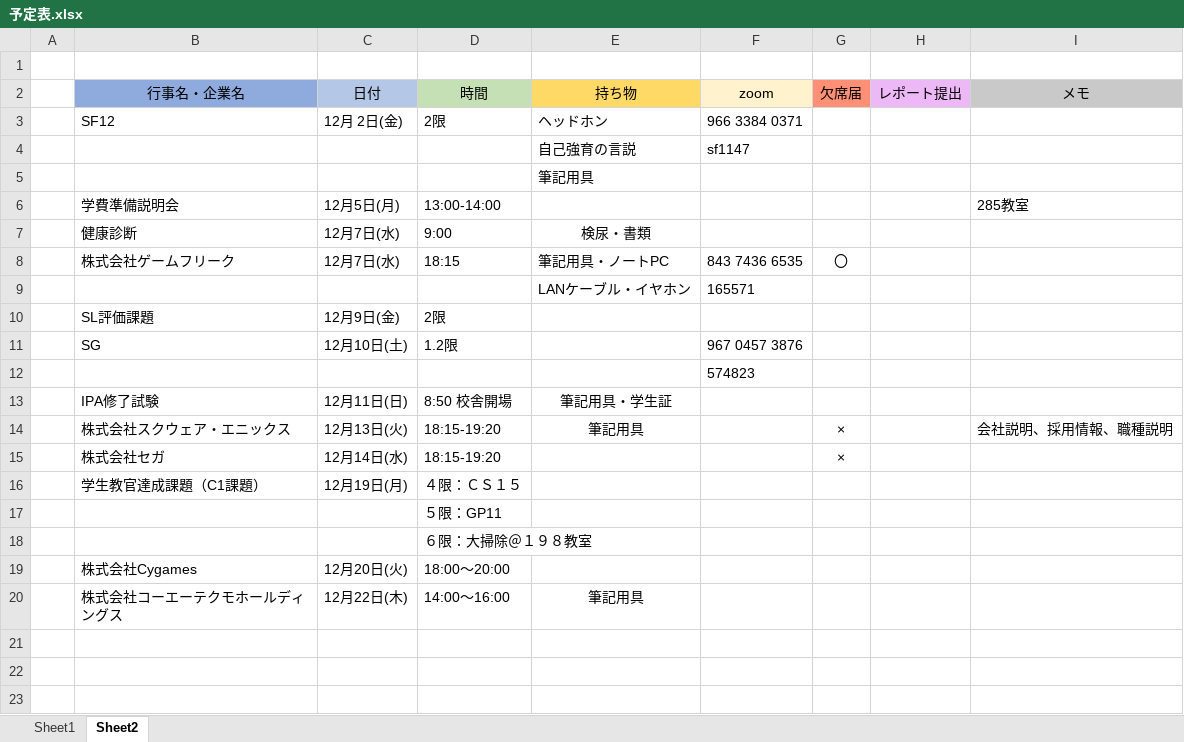
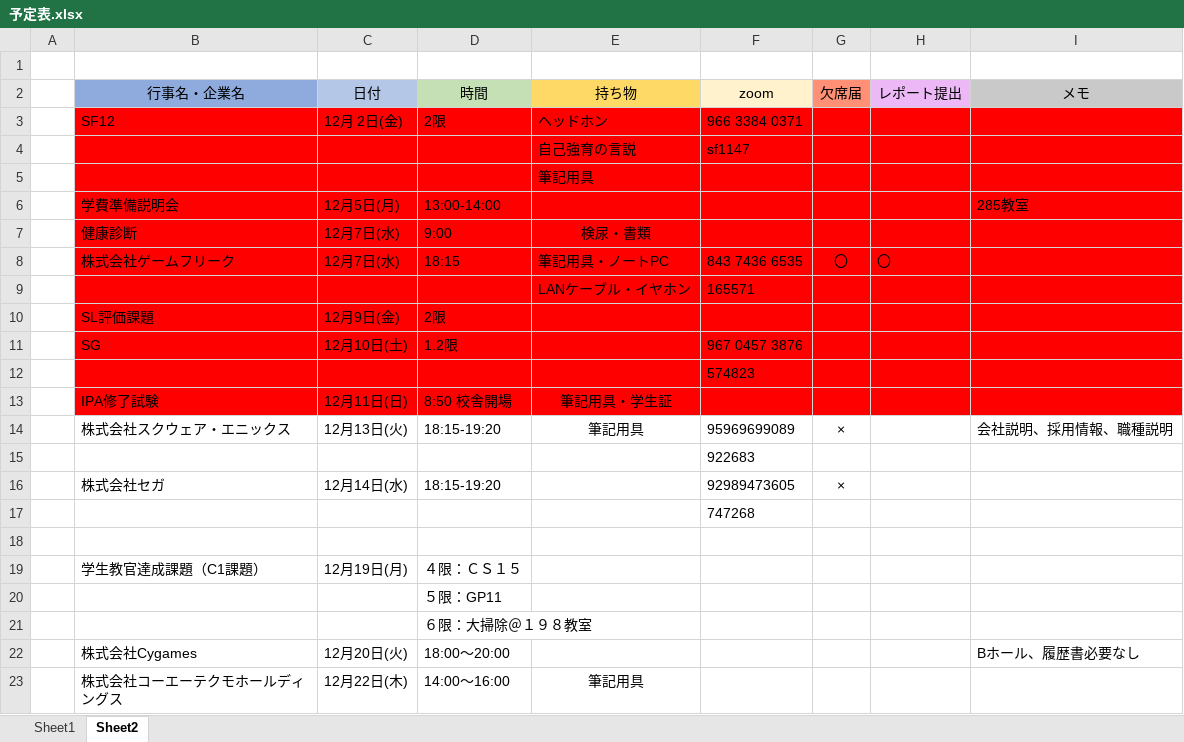
Before and after one commit to hitoshi023/share_Bear_mabataki, an Excel workbook: 予定表/予定表.xlsx, sheet Sheet2, drawn as a sheet; values as stored, in another font and other column widths than the file's, no borders; addresses are those after the commit; the diff names each change by its address in the sheet, - before the commit and + after, or states it on an @@ line.

Commit message:
zoom情報の追加
学内企業説明会のズーム情報を追加しました

```diff
--- a/予定表/予定表.xlsx (sheet Sheet2)
+++ b/予定表/予定表.xlsx (sheet Sheet2)
-B3:I13 fill: none
+B3:I13 fill: #FF0000
-H8 (レポート提出): (empty)
+H8 (レポート提出): 〇
-F14 (zoom): (empty)
+F14 (zoom): 95969699089
+row 15:  |  |  |  |  | 922683
-F16 (zoom): (empty)
+F16 (zoom): 92989473605
+row 17:  |  |  |  |  | 747268
+row 18: (empty)
-I22 (メモ): (empty)
+I22 (メモ): Bホール、履歴書必要なし
```
